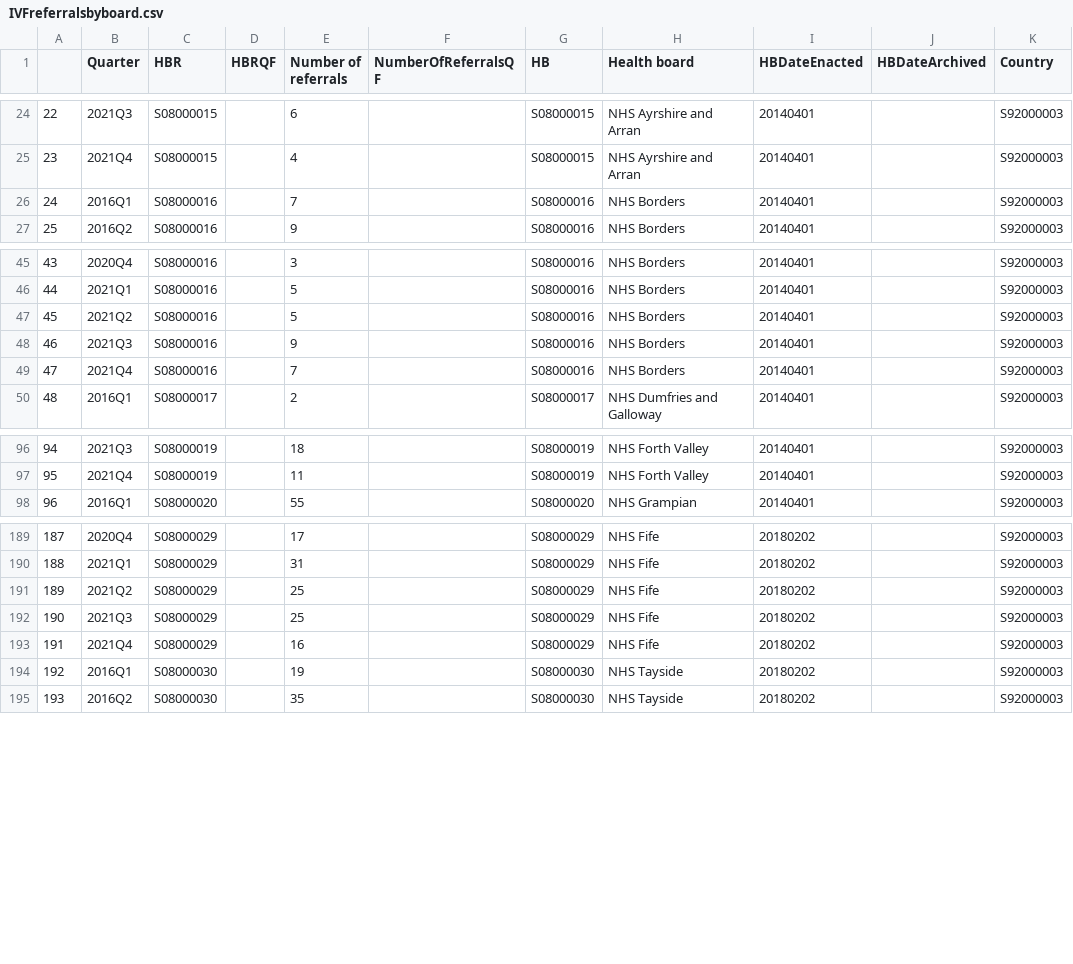
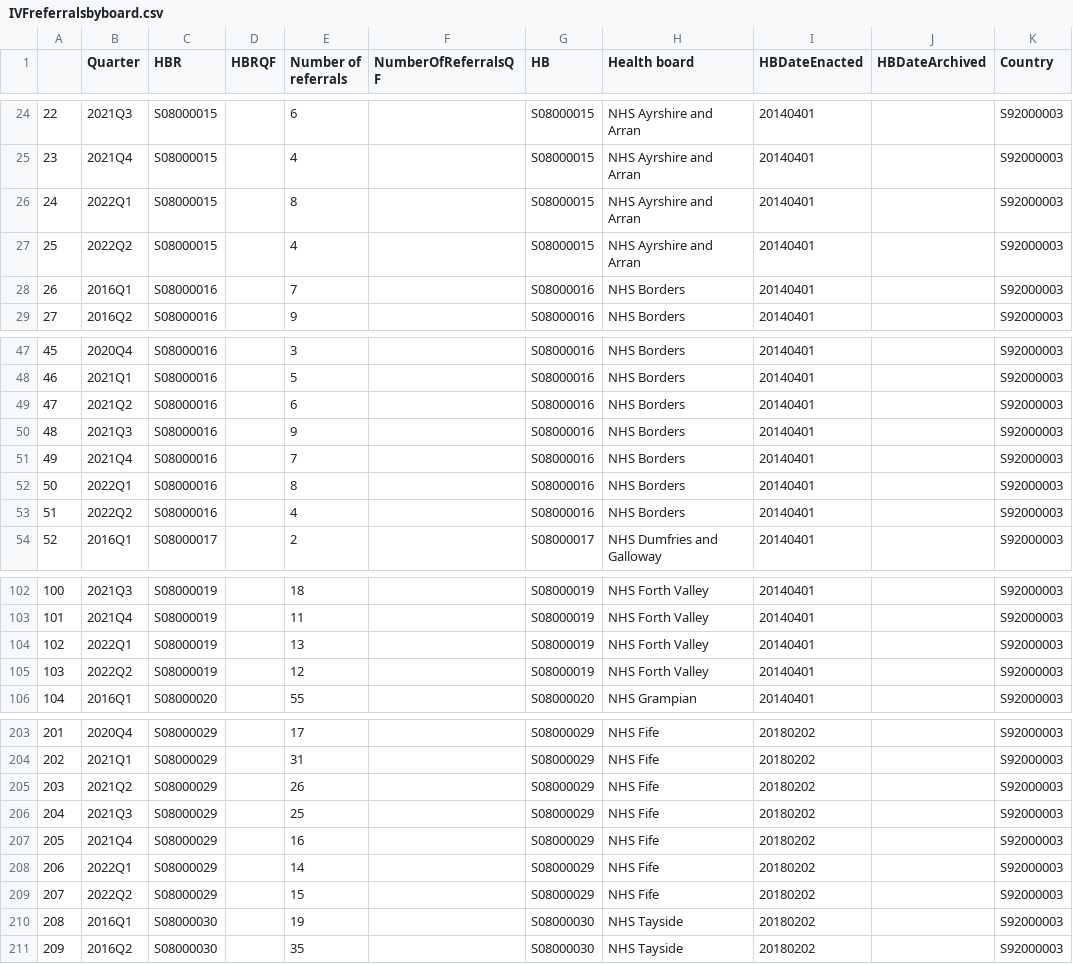
Before and after one commit to DCTdatateam/Waiting-times-trackers, a CSV file: data/IVFreferralsbyboard.csv, drawn as a sheet; only a part is shown, gaps mark what is left out; addresses are those after the commit; the diff covers the shown part only; the diff names each change by its address in the sheet, - before the commit and + after, or states it on an @@ line.

```diff
--- a/data/IVFreferralsbyboard.csv
+++ b/data/IVFreferralsbyboard.csv
+row 26: 24 | 2022Q1 | S08000015 |  | 8 |  | S08000015 | NHS Ayrshire and Arran | 20140401 |  | S92000003
+row 27: 25 | 2022Q2 | S08000015 |  | 4 |  | S08000015 | NHS Ayrshire and Arran | 20140401 |  | S92000003
@@ column A renumbered between rows 28 and 285 @@
-E49 (Number of referrals): 5
+E49 (Number of referrals): 6
+row 52: 50 | 2022Q1 | S08000016 |  | 8 |  | S08000016 | NHS Borders | 20140401 |  | S92000003
+row 53: 51 | 2022Q2 | S08000016 |  | 4 |  | S08000016 | NHS Borders | 20140401 |  | S92000003
+row 104: 102 | 2022Q1 | S08000019 |  | 13 |  | S08000019 | NHS Forth Valley | 20140401 |  | S92000003
+row 105: 103 | 2022Q2 | S08000019 |  | 12 |  | S08000019 | NHS Forth Valley | 20140401 |  | S92000003
-E205 (Number of referrals): 25
+E205 (Number of referrals): 26
+row 208: 206 | 2022Q1 | S08000029 |  | 14 |  | S08000029 | NHS Fife | 20180202 |  | S92000003
+row 209: 207 | 2022Q2 | S08000029 |  | 15 |  | S08000029 | NHS Fife | 20180202 |  | S92000003
```
Also changed, not shown: 14 added rows and 9 edited cells elsewhere in this file, data/IVF.csv, data/IVFreferrals.csv, 1 other file.
